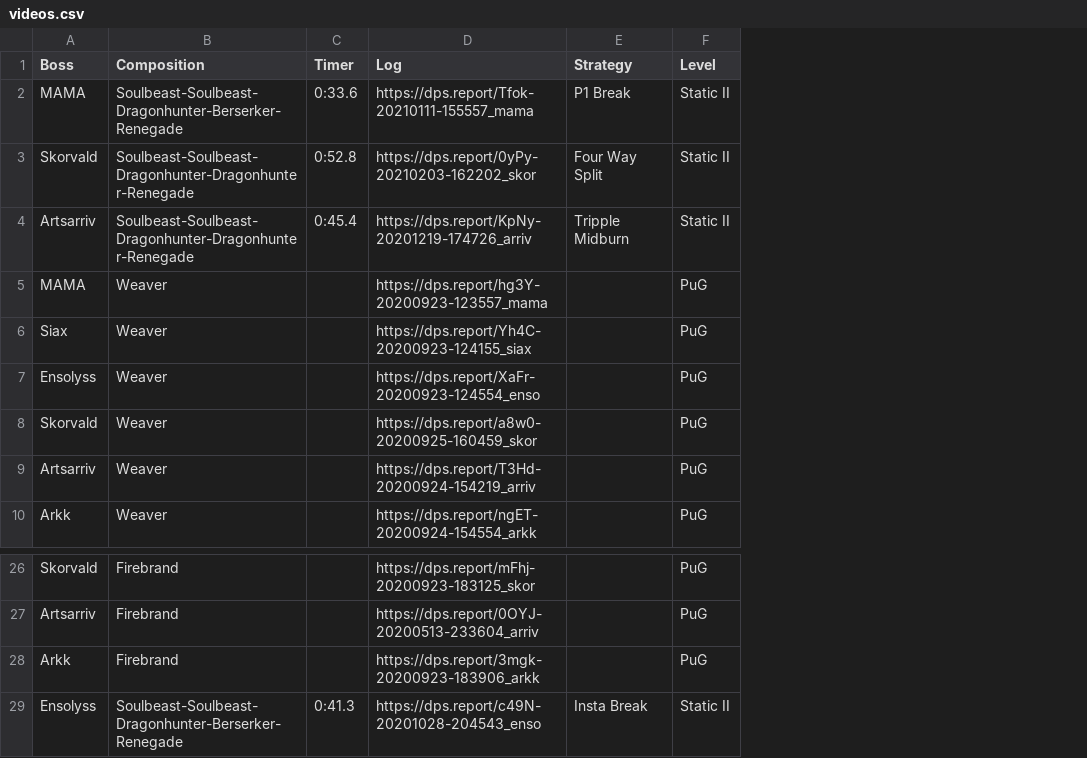
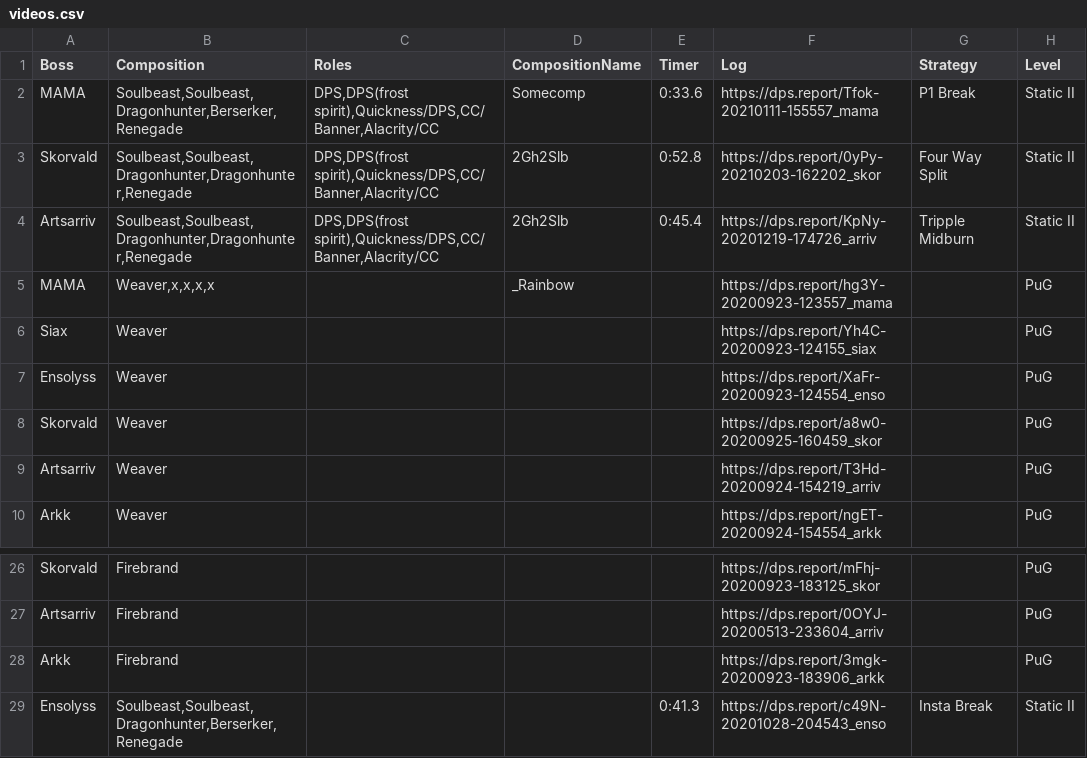
Before and after one commit to discretize/discretize-guides, a CSV file: data/videos.csv, drawn as a sheet; only a part is shown, gaps mark what is left out; the diff names each change by its address in the sheet, - before the commit and + after, or states it on an @@ line.

Commit message:
feat: added composition component

```diff
--- a/data/videos.csv
+++ b/data/videos.csv
+column C (Roles), rows 2-4: all DPS,DPS(frost spirit),Quickness/DPS,CC/Banner,Alacrity/CC
+column D (CompositionName), rows 2-5: Somecomp | 2Gh2Slb | 2Gh2Slb | _Rainbow
-B2 (Composition): Soulbeast-Soulbeast-Dragonhunter-Berserker-Renegade
+B2 (Composition): Soulbeast,Soulbeast,Dragonhunter,Berserker,Renegade
-B3:B4 (Composition): Soulbeast-Soulbeast-Dragonhunter-Dragonhunter-Renegade
+B3:B4 (Composition): Soulbeast,Soulbeast,Dragonhunter,Dragonhunter,Renegade
-B5 (Composition): Weaver
+B5 (Composition): Weaver,x,x,x,x
-B29 (Composition): Soulbeast-Soulbeast-Dragonhunter-Berserker-Renegade
+B29 (Composition): Soulbeast,Soulbeast,Dragonhunter,Berserker,Renegade
```
